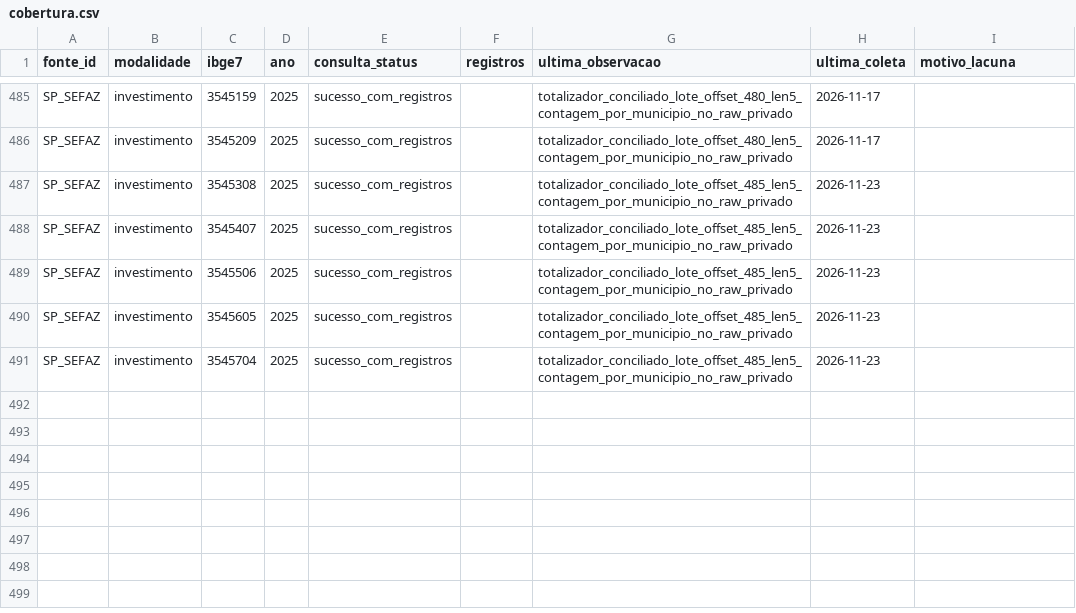
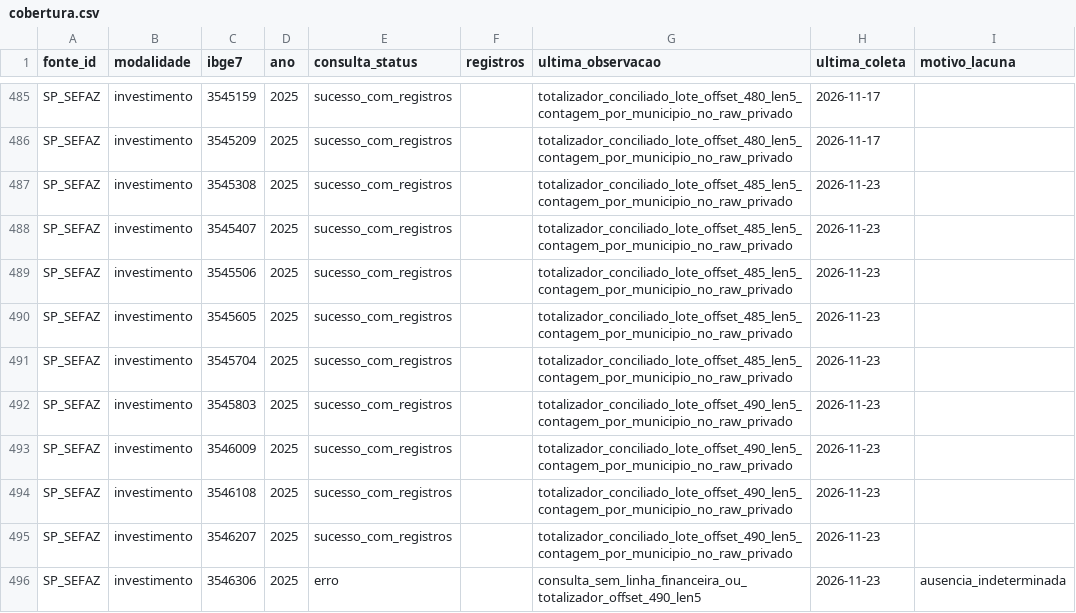
Before and after one commit to hilaliskandar/mapa_do_tesouro, a CSV file: governance/controls/investimentos_sp645/cobertura.csv, drawn as a sheet; only a part is shown, gaps mark what is left out.

Commit message:
governance: registrar SIAFEM SP offset490 4 validos 1 pendencia no R2

```diff
--- a/governance/controls/investimentos_sp645/cobertura.csv
+++ b/governance/controls/investimentos_sp645/cobertura.csv
@@ -491 +491,6 @@ SP_SEFAZ;investimento;3545605;2025;sucesso_com_registros;;totalizador_conciliado
 SP_SEFAZ;investimento;3545704;2025;sucesso_com_registros;;totalizador_conciliado_lote_offset_485_len5_contagem_por_municipio_no_raw_privado;2026-11-23;
+SP_SEFAZ;investimento;3545803;2025;sucesso_com_registros;;totalizador_conciliado_lote_offset_490_len5_contagem_por_municipio_no_raw_privado;2026-11-23;
+SP_SEFAZ;investimento;3546009;2025;sucesso_com_registros;;totalizador_conciliado_lote_offset_490_len5_contagem_por_municipio_no_raw_privado;2026-11-23;
+SP_SEFAZ;investimento;3546108;2025;sucesso_com_registros;;totalizador_conciliado_lote_offset_490_len5_contagem_por_municipio_no_raw_privado;2026-11-23;
+SP_SEFAZ;investimento;3546207;2025;sucesso_com_registros;;totalizador_conciliado_lote_offset_490_len5_contagem_por_municipio_no_raw_privado;2026-11-23;
+SP_SEFAZ;investimento;3546306;2025;erro;;consulta_sem_linha_financeira_ou_totalizador_offset_490_len5;2026-11-23;ausencia_indeterminada
```
